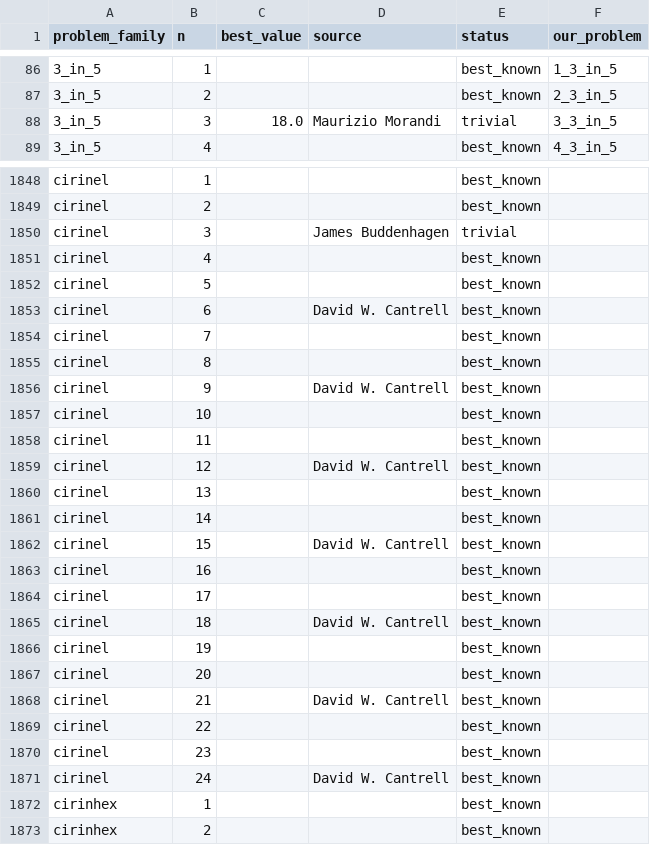
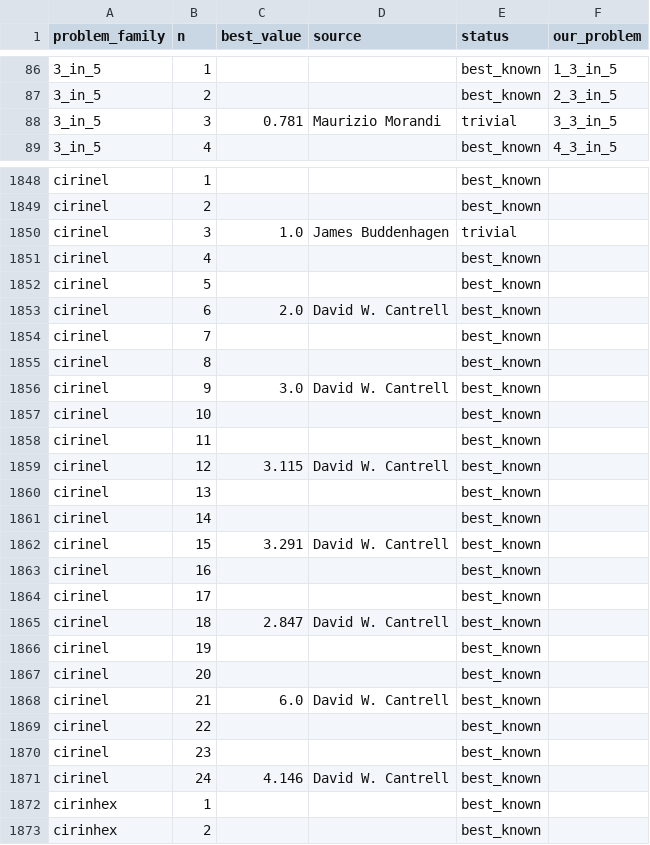
Before and after one commit to targed/shape-packing, a TSV file: PACKING_REFERENCE.tsv, drawn as a sheet; only a part is shown, gaps mark what is left out; the diff covers the shown part only.

```diff
--- a/PACKING_REFERENCE.tsv
+++ b/PACKING_REFERENCE.tsv
@@ -87,3 +87,3 @@ problem_family	n	best_value	source	status	our_problem
 3_in_5	2			best_known	2_3_in_5
-3_in_5	3	18.0	Maurizio Morandi	trivial	3_3_in_5
+3_in_5	3	0.781	Maurizio Morandi	trivial	3_3_in_5
 3_in_5	4			best_known	4_3_in_5
@@ -1849,24 +1849,24 @@ cirinel	1			best_known
 cirinel	2			best_known	
-cirinel	3		James Buddenhagen	trivial	
+cirinel	3	1.0	James Buddenhagen	trivial	
 cirinel	4			best_known	
 cirinel	5			best_known	
-cirinel	6		David W. Cantrell	best_known	
+cirinel	6	2.0	David W. Cantrell	best_known	
 cirinel	7			best_known	
 cirinel	8			best_known	
-cirinel	9		David W. Cantrell	best_known	
+cirinel	9	3.0	David W. Cantrell	best_known	
 cirinel	10			best_known	
 cirinel	11			best_known	
-cirinel	12		David W. Cantrell	best_known	
+cirinel	12	3.115	David W. Cantrell	best_known	
 cirinel	13			best_known	
 cirinel	14			best_known	
-cirinel	15		David W. Cantrell	best_known	
+cirinel	15	3.291	David W. Cantrell	best_known	
 cirinel	16			best_known	
 cirinel	17			best_known	
-cirinel	18		David W. Cantrell	best_known	
+cirinel	18	2.847	David W. Cantrell	best_known	
 cirinel	19			best_known	
 cirinel	20			best_known	
-cirinel	21		David W. Cantrell	best_known	
+cirinel	21	6.0	David W. Cantrell	best_known	
 cirinel	22			best_known	
 cirinel	23			best_known	
-cirinel	24		David W. Cantrell	best_known	
+cirinel	24	4.146	David W. Cantrell	best_known	
 cirinhex	1			best_known	
```
Also changed, not shown: 7 edited cells elsewhere in this file, 2 other files.
